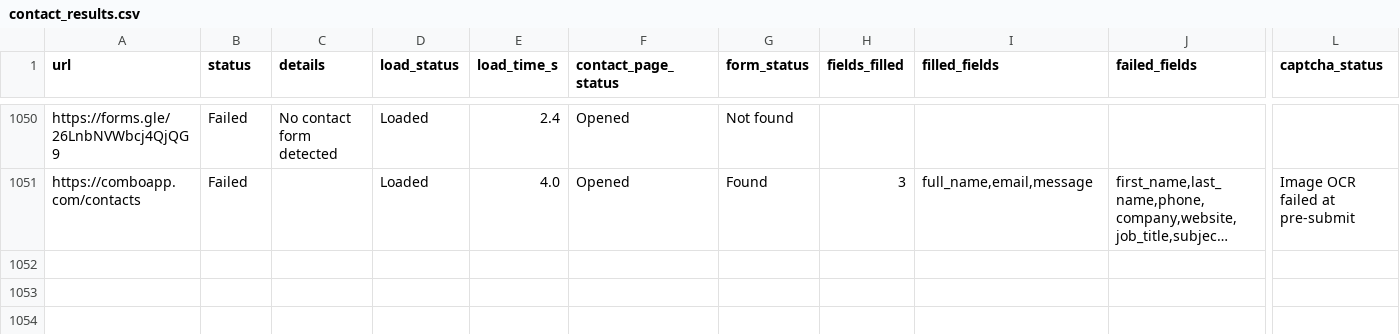
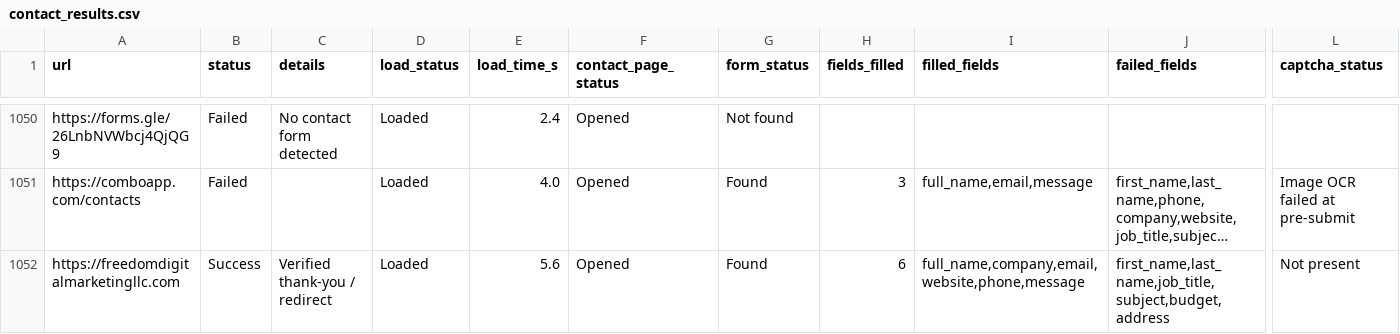
Before and after one commit to farhan281/cf-filler-with-captch-solver, a CSV file: form_results/contact_results.csv, drawn as a sheet; only a part is shown, gaps mark what is left out; long unchanged cells end in …; rows hold the shown columns only; the diff names each change by its address in the sheet, - before the commit and + after, or states it on an @@ line.

```diff
--- a/form_results/contact_results.csv
+++ b/form_results/contact_results.csv
+row 1052: https://freedomdigitalmarketingllc.com | Success | Verified thank-you / redirect | Loaded | 5.6 | Opened | Found | 6 | full_name,company,email,website,phone,message | first_name,last_name,job_title,subject,budget,address | Not present
```
Also changed, not shown: digital_marketing_data.csv, 2 other files.
